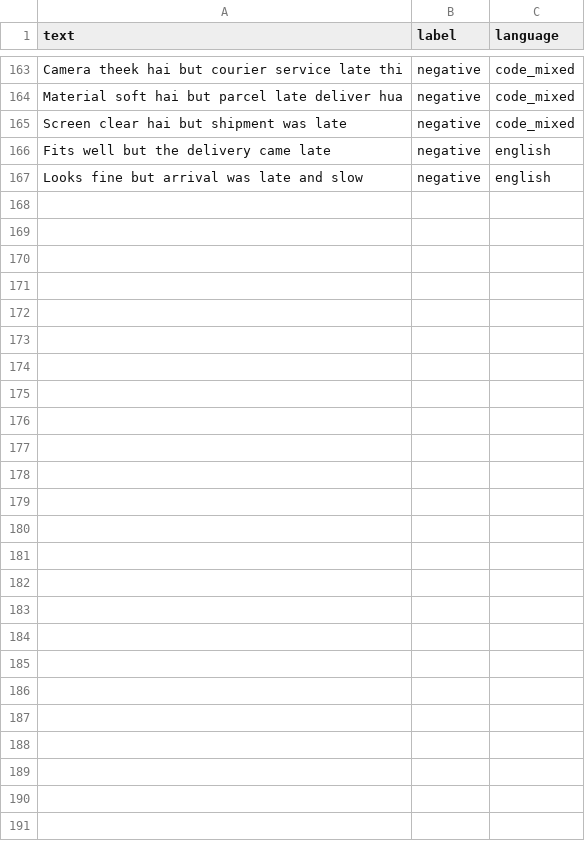
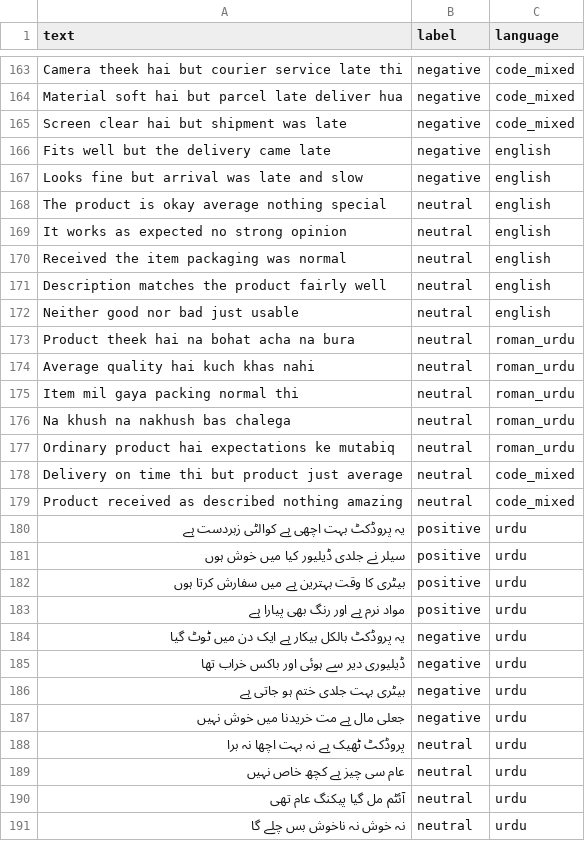
Before and after one commit to Muhammad-Awaise/Bilingual-Sentiment-Analysis-Tool, a CSV file: data/raw/bilingual_product_reviews.csv, drawn as a sheet; only a part is shown, gaps mark what is left out.

Commit message:
Enhance sentiment analysis to support neutral labels and Urdu-script reviews; update documentation and examples accordingly

```diff
--- a/data/raw/bilingual_product_reviews.csv
+++ b/data/raw/bilingual_product_reviews.csv
@@ -167 +167,25 @@ Fits well but the delivery came late,negative,english
 Looks fine but arrival was late and slow,negative,english
+The product is okay average nothing special,neutral,english
+It works as expected no strong opinion,neutral,english
+Received the item packaging was normal,neutral,english
+Description matches the product fairly well,neutral,english
+Neither good nor bad just usable,neutral,english
+Product theek hai na bohat acha na bura,neutral,roman_urdu
+Average quality hai kuch khas nahi,neutral,roman_urdu
+Item mil gaya packing normal thi,neutral,roman_urdu
+Na khush na nakhush bas chalega,neutral,roman_urdu
+Ordinary product hai expectations ke mutabiq,neutral,roman_urdu
+Delivery on time thi but product just average,neutral,code_mixed
+Product received as described nothing amazing,neutral,code_mixed
+یہ پروڈکٹ بہت اچھی ہے کوالٹی زبردست ہے,positive,urdu
+سیلر نے جلدی ڈیلیور کیا میں خوش ہوں,positive,urdu
+بیٹری کا وقت بہترین ہے میں سفارش کرتا ہوں,positive,urdu
+مواد نرم ہے اور رنگ بھی پیارا ہے,positive,urdu
+یہ پروڈکٹ بالکل بیکار ہے ایک دن میں ٹوٹ گیا,negative,urdu
+ڈیلیوری دیر سے ہوئی اور باکس خراب تھا,negative,urdu
+بیٹری بہت جلدی ختم ہو جاتی ہے,negative,urdu
+جعلی مال ہے مت خریدنا میں خوش نہیں,negative,urdu
+پروڈکٹ ٹھیک ہے نہ بہت اچھا نہ برا,neutral,urdu
+عام سی چیز ہے کچھ خاص نہیں,neutral,urdu
+آئٹم مل گیا پیکنگ عام تھی,neutral,urdu
+نہ خوش نہ ناخوش بس چلے گا,neutral,urdu
```
Also changed, not shown: 11 other files.
